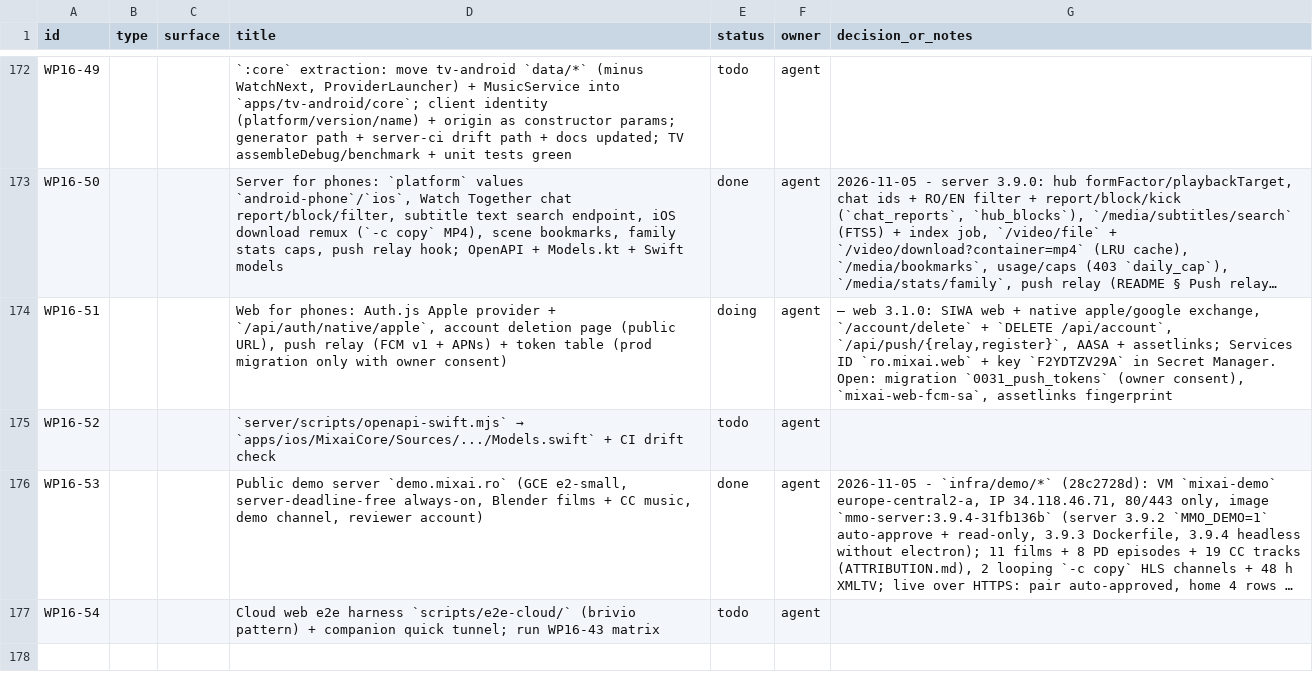
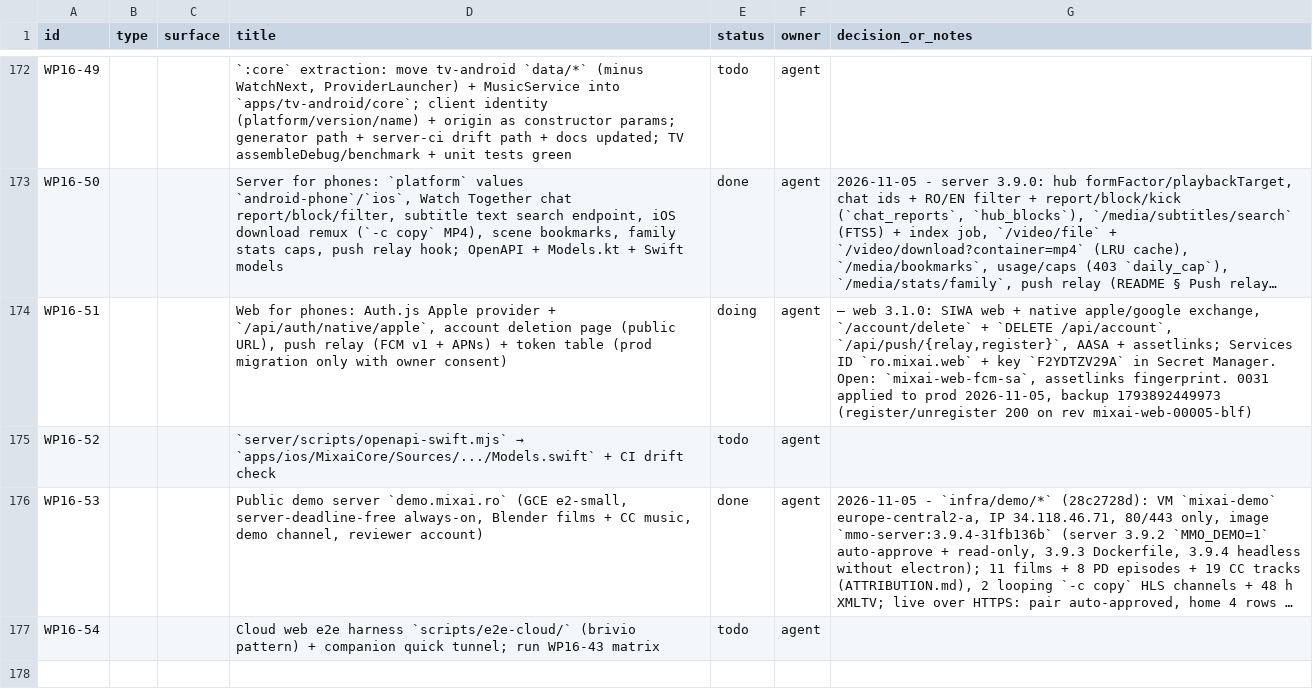
Before and after one commit to dragoscv/mmo, a CSV file: docs/mixai-design-tracker.csv, drawn as a sheet; only a part is shown, gaps mark what is left out; long unchanged cells end in …; the diff names each change by its address in the sheet, - before the commit and + after, or states it on an @@ line.

Commit message:
docs(tracker): push tokens migration applied to prod
Agent-Session: term-108008
Agent-Purpose: record 0031 applied

```diff
--- a/docs/mixai-design-tracker.csv
+++ b/docs/mixai-design-tracker.csv
-G174 (decision_or_notes): …Manager. Open: migration `0031_push_tokens` (owner consent), `mixai-web-fcm-sa`, assetlinks fingerprint
+G174 (decision_or_notes): …Manager. Open: `mixai-web-fcm-sa`, assetlinks fingerprint. 0031 applied to prod 2026-11-05, backup 1793892449973 (register/unregister 200 on rev mixai-web-00005-blf)
```
Also changed, not shown: 1 other file.
